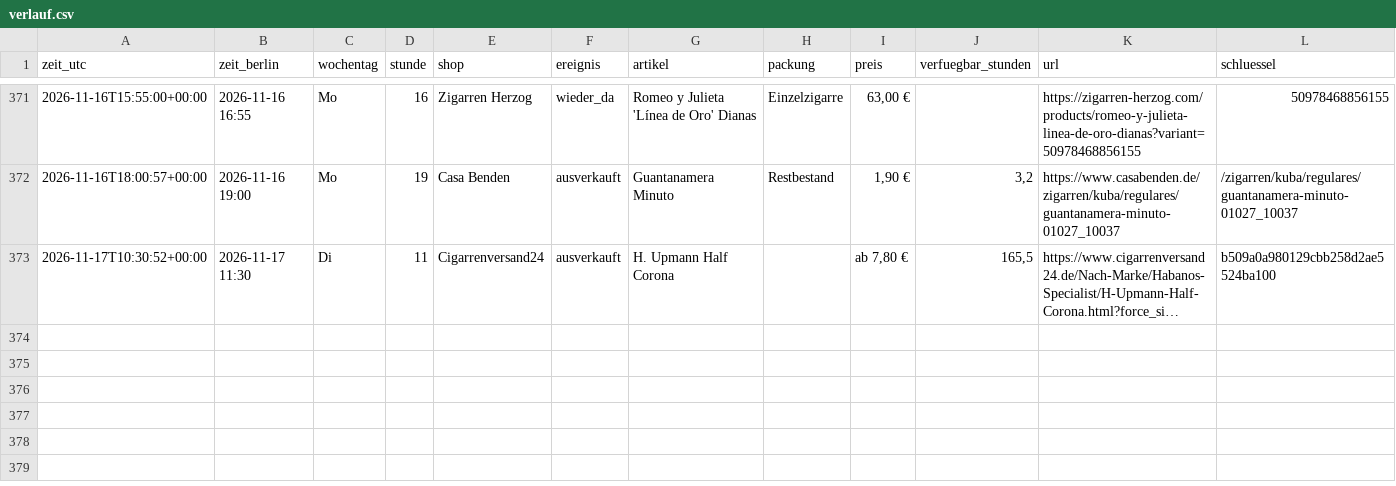
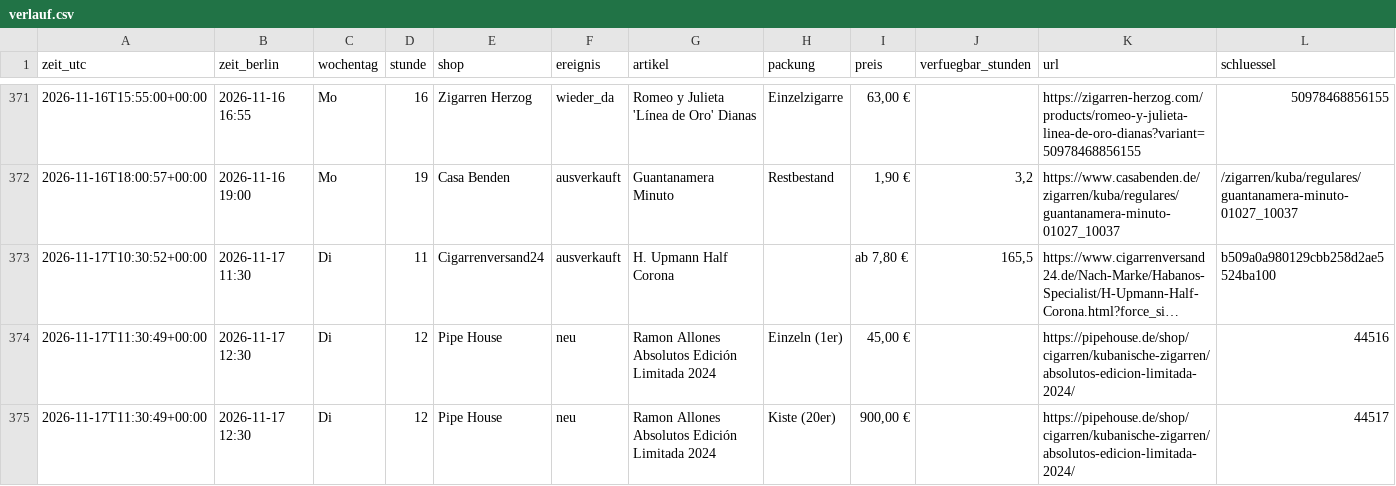
Before and after one commit to linusmw/habanos-waechter, a CSV file: verlauf.csv, drawn as a sheet; only a part is shown, gaps mark what is left out; long unchanged cells end in …; the diff names each change by its address in the sheet, - before the commit and + after, or states it on an @@ line.

```diff
--- a/verlauf.csv
+++ b/verlauf.csv
+row 374: 2026-11-17T11:30:49+00:00 | 2026-11-17 12:30 | Di | 12 | Pipe House | neu | Ramon Allones Absolutos Edición Limitada 2024 | Einzeln (1er) | 45,00 € |  | https://pipehouse.de/shop/cigarren/kubanische-zigarren/absolutos-edicion-limitada-2024/ | 44516
+row 375: 2026-11-17T11:30:49+00:00 | 2026-11-17 12:30 | Di | 12 | Pipe House | neu | Ramon Allones Absolutos Edición Limitada 2024 | Kiste (20er) | 900,00 € |  | https://pipehouse.de/shop/cigarren/kubanische-zigarren/absolutos-edicion-limitada-2024/ | 44517
```
Also changed, not shown: 2 other files.
